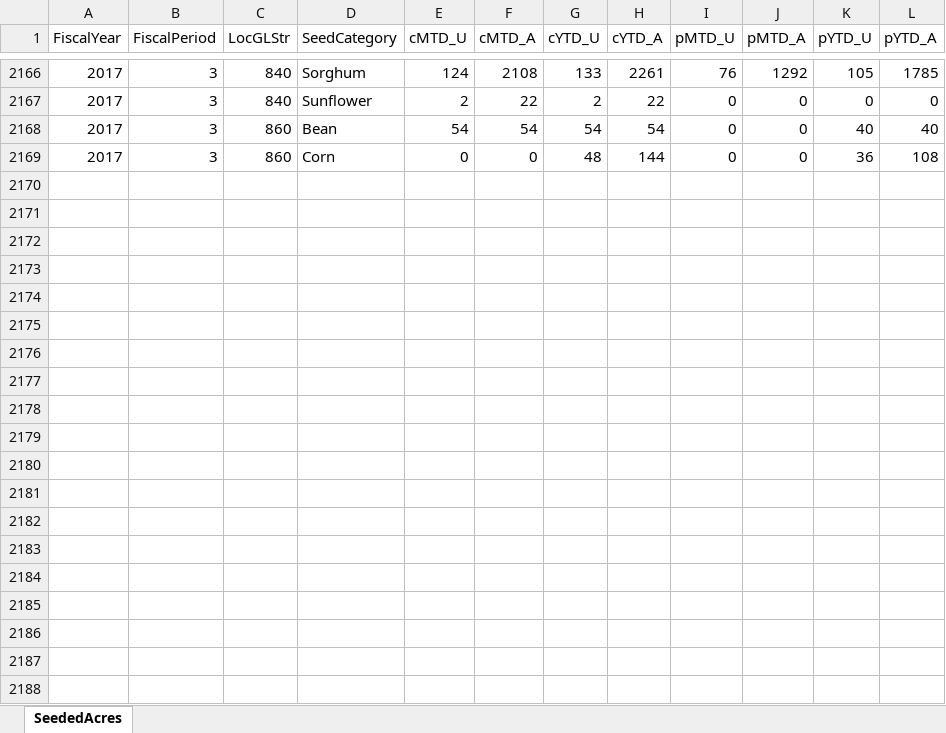
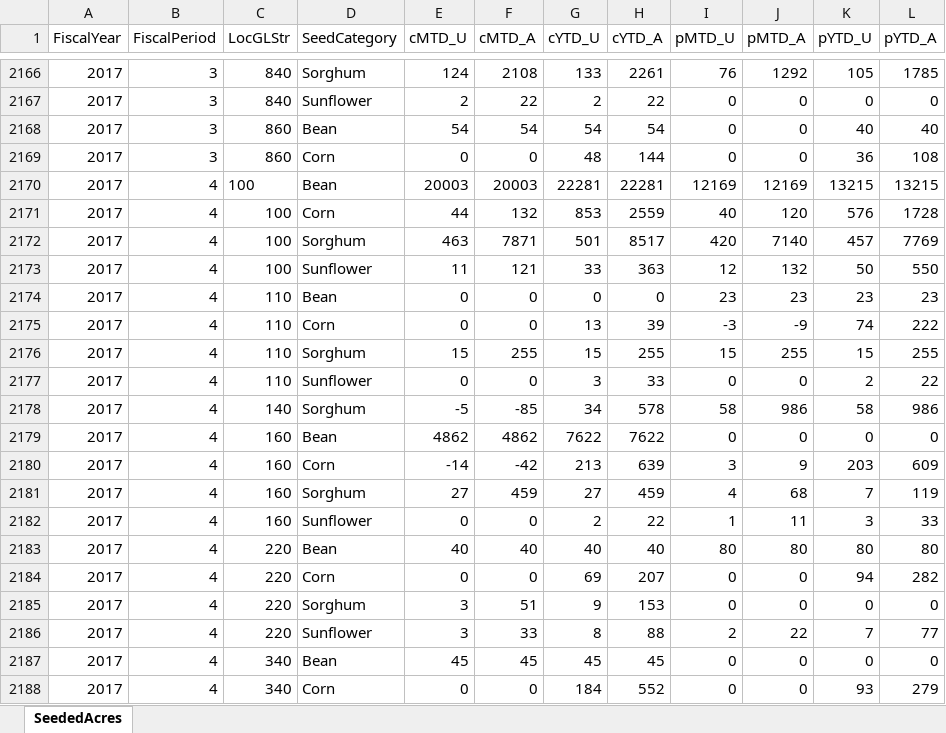
Before and after one commit to mandielyons/logi-dashboard, an Excel workbook: UploadedFiles/SeededAcres.xlsx, sheet SeededAcres, drawn as a sheet; only a part is shown, gaps mark what is left out; values as stored, in another font and other column widths than the file's, no borders; table styles not drawn; the diff covers the shown part only; the diff names each change by its address in the sheet, - before the commit and + after, or states it on an @@ line.

Commit message:
Updated Seeded Acres report data and Grain Shrink Additional Reports

```diff
--- a/UploadedFiles/SeededAcres.xlsx (sheet SeededAcres)
+++ b/UploadedFiles/SeededAcres.xlsx (sheet SeededAcres)
+row 2170: 2017 | 4 | 100 | Bean | 20003 | 20003 | 22281 | 22281 | 12169 | 12169 | 13215 | 13215
+row 2171: 2017 | 4 | 100 | Corn | 44 | 132 | 853 | 2559 | 40 | 120 | 576 | 1728
+row 2172: 2017 | 4 | 100 | Sorghum | 463 | 7871 | 501 | 8517 | 420 | 7140 | 457 | 7769
+row 2173: 2017 | 4 | 100 | Sunflower | 11 | 121 | 33 | 363 | 12 | 132 | 50 | 550
+row 2174: 2017 | 4 | 110 | Bean | 0 | 0 | 0 | 0 | 23 | 23 | 23 | 23
+row 2175: 2017 | 4 | 110 | Corn | 0 | 0 | 13 | 39 | -3 | -9 | 74 | 222
+row 2176: 2017 | 4 | 110 | Sorghum | 15 | 255 | 15 | 255 | 15 | 255 | 15 | 255
+row 2177: 2017 | 4 | 110 | Sunflower | 0 | 0 | 3 | 33 | 0 | 0 | 2 | 22
+row 2178: 2017 | 4 | 140 | Sorghum | -5 | -85 | 34 | 578 | 58 | 986 | 58 | 986
+row 2179: 2017 | 4 | 160 | Bean | 4862 | 4862 | 7622 | 7622 | 0 | 0 | 0 | 0
+row 2180: 2017 | 4 | 160 | Corn | -14 | -42 | 213 | 639 | 3 | 9 | 203 | 609
+row 2181: 2017 | 4 | 160 | Sorghum | 27 | 459 | 27 | 459 | 4 | 68 | 7 | 119
+row 2182: 2017 | 4 | 160 | Sunflower | 0 | 0 | 2 | 22 | 1 | 11 | 3 | 33
+row 2183: 2017 | 4 | 220 | Bean | 40 | 40 | 40 | 40 | 80 | 80 | 80 | 80
+row 2184: 2017 | 4 | 220 | Corn | 0 | 0 | 69 | 207 | 0 | 0 | 94 | 282
+row 2185: 2017 | 4 | 220 | Sorghum | 3 | 51 | 9 | 153 | 0 | 0 | 0 | 0
+row 2186: 2017 | 4 | 220 | Sunflower | 3 | 33 | 8 | 88 | 2 | 22 | 7 | 77
+row 2187: 2017 | 4 | 340 | Bean | 45 | 45 | 45 | 45 | 0 | 0 | 0 | 0
+row 2188: 2017 | 4 | 340 | Corn | 0 | 0 | 184 | 552 | 0 | 0 | 93 | 279
```
Also changed, not shown: 37 added rows elsewhere in this sheet, 1 other file.
